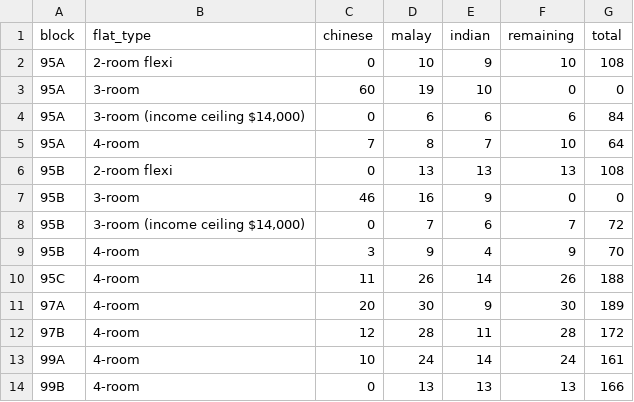
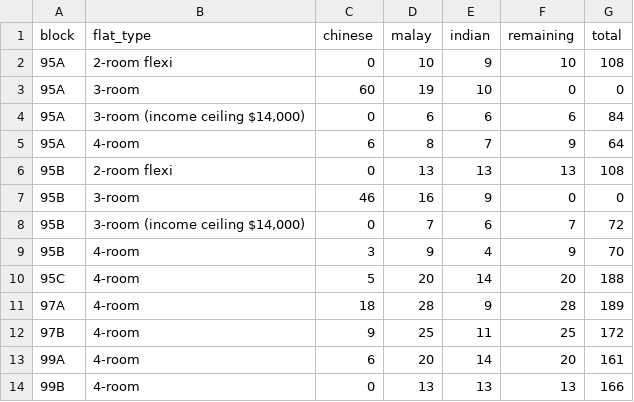
Before and after one commit to averykhoo/macpherson-bto, a CSV file: availability/macpherson-ethnic-quota.csv, drawn as a sheet.

```diff
--- a/availability/macpherson-ethnic-quota.csv
+++ b/availability/macpherson-ethnic-quota.csv
@@ -4,3 +4,3 @@ block,flat_type,chinese,malay,indian,remaining,total
 95A,"3-room (income ceiling $14,000)",0,6,6,6,84
-95A,4-room,7,8,7,10,64
+95A,4-room,6,8,7,9,64
 95B,2-room flexi,0,13,13,13,108
@@ -9,6 +9,6 @@ block,flat_type,chinese,malay,indian,remaining,total
 95B,4-room,3,9,4,9,70
-95C,4-room,11,26,14,26,188
-97A,4-room,20,30,9,30,189
-97B,4-room,12,28,11,28,172
-99A,4-room,10,24,14,24,161
+95C,4-room,5,20,14,20,188
+97A,4-room,18,28,9,28,189
+97B,4-room,9,25,11,25,172
+99A,4-room,6,20,14,20,161
 99B,4-room,0,13,13,13,166
```
Also changed, not shown: availability/macpherson-prices.csv, 1 other file.
